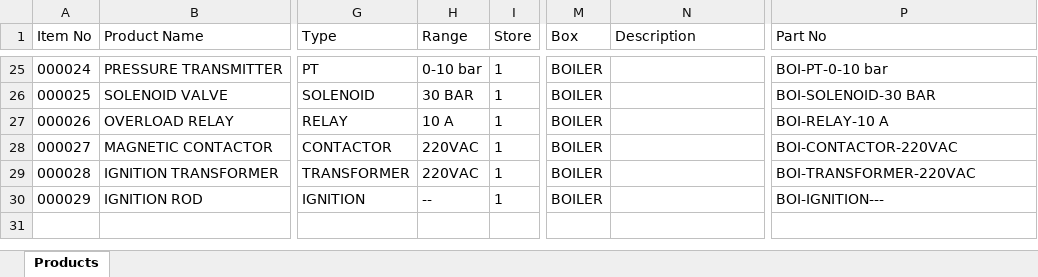
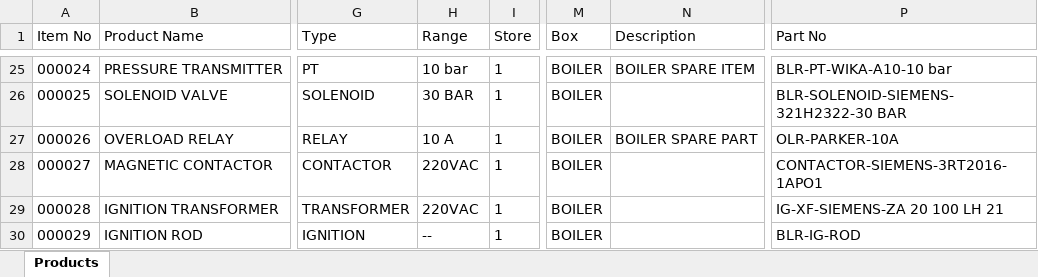
Before and after one commit to abuadnan1996/Store-Management-System, an Excel workbook: products.xlsx, sheet Products, drawn as a sheet; only a part is shown, gaps mark what is left out; values as stored, in another font and other column widths than the file's, no borders; the diff covers the shown part only; the diff names each change by its address in the sheet, - before the commit and + after, or states it on an @@ line.

```diff
--- a/products.xlsx (sheet Products)
+++ b/products.xlsx (sheet Products)
-H25 (Range): 0-10 bar
+H25 (Range): 10 bar
-N25 (Description): (empty)
+N25 (Description): BOILER SPARE ITEM
-P25 (Part No): BOI-PT-0-10 bar
+P25 (Part No): BLR-PT-WIKA-A10-10 bar
-P26 (Part No): BOI-SOLENOID-30 BAR
+P26 (Part No): BLR-SOLENOID-SIEMENS-321H2322-30 BAR
-N27 (Description): (empty)
+N27 (Description): BOILER SPARE PART
-P27 (Part No): BOI-RELAY-10 A
+P27 (Part No): OLR-PARKER-10A
-P28 (Part No): BOI-CONTACTOR-220VAC
+P28 (Part No): CONTACTOR-SIEMENS-3RT2016-1APO1
-P29 (Part No): BOI-TRANSFORMER-220VAC
+P29 (Part No): IG-XF-SIEMENS-ZA 20 100 LH 21
-P30 (Part No): BOI-IGNITION---
+P30 (Part No): BLR-IG-ROD
```
Also changed, not shown: 35 edited cells elsewhere in this sheet, I&C Store Instruments.xlsx, 1 other file.
